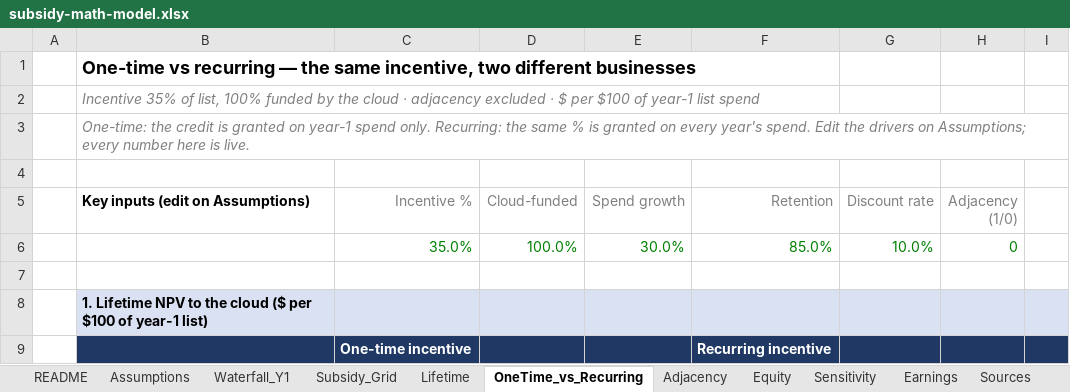
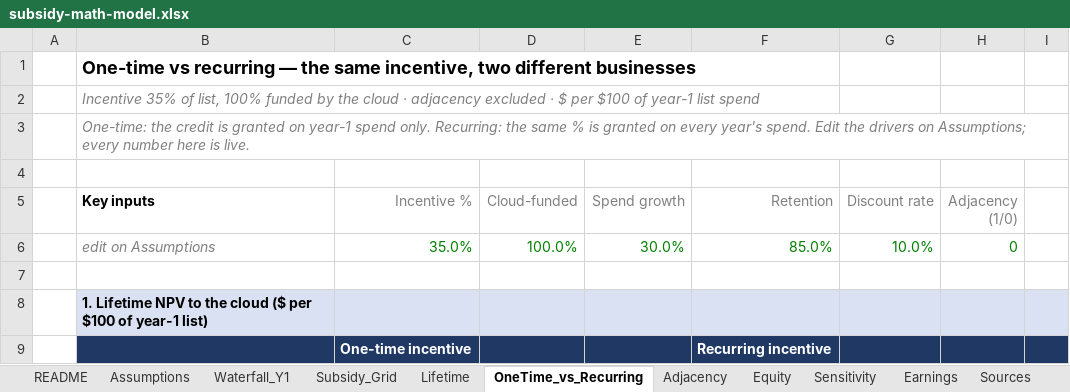
Before and after one commit to harshasks9/tokenomics, an Excel workbook: public/subsidy-math/subsidy-math-model.xlsx, sheet OneTime_vs_Recurring, drawn as a sheet; only a part is shown; values as stored, in another font and other column widths than the file's, no borders; charts and pictures not drawn; the diff names each change by its address in the sheet, - before the commit and + after, or states it on an @@ line.

```diff
--- a/public/subsidy-math/subsidy-math-model.xlsx (sheet OneTime_vs_Recurring)
+++ b/public/subsidy-math/subsidy-math-model.xlsx (sheet OneTime_vs_Recurring)
-B5: Key inputs (edit on Assumptions)
+B5: Key inputs
-B6 (Key inputs): (empty)
+B6 (Key inputs): edit on Assumptions
```
Also changed, not shown: sheet Waterfall_Y1, 1 other file.
